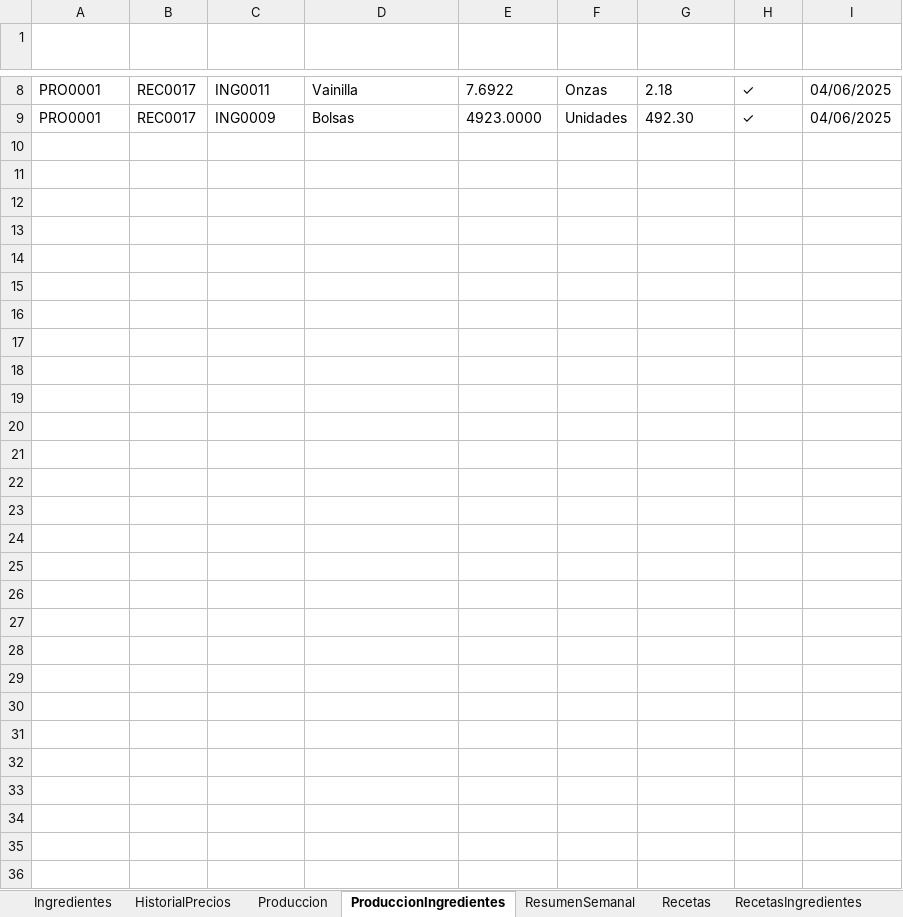
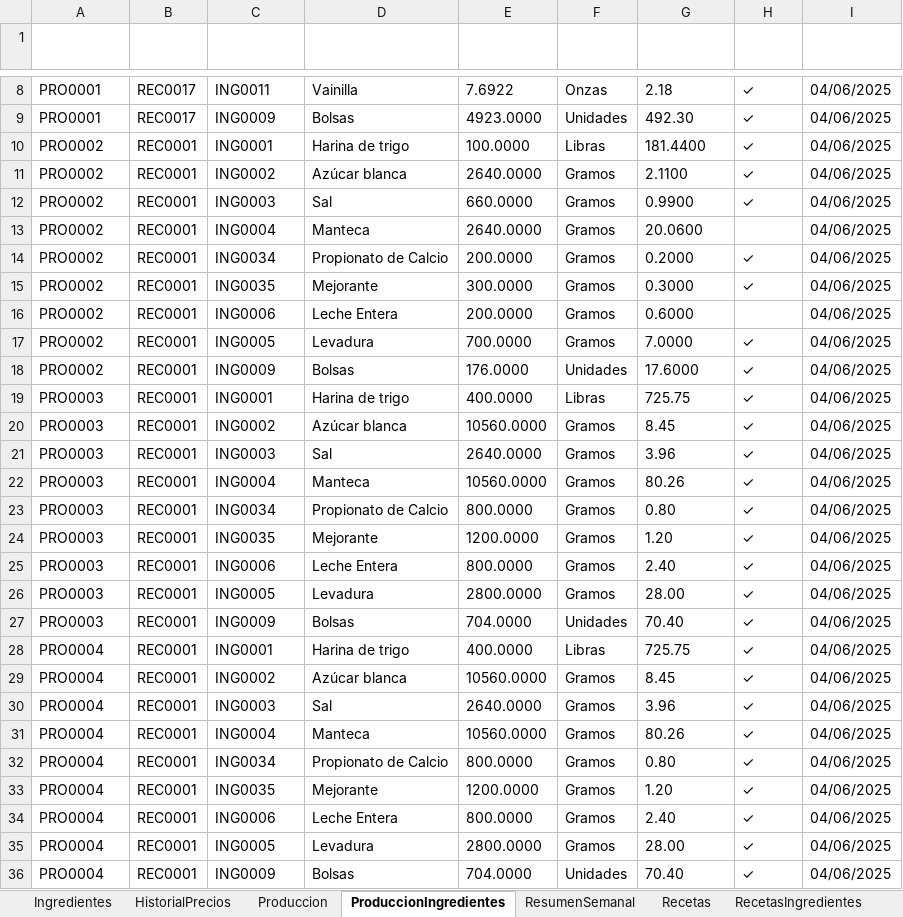
Before and after one commit to EmanuelMiltonGonzalesQuiroz/GUIpanaderia, an Excel workbook: ProyectosPanaderia/Datos/Hoja de datos.xlsx, sheet ProduccionIngredientes, drawn as a sheet; only a part is shown, gaps mark what is left out; values as stored, in another font and other column widths than the file's, no borders; table styles not drawn; the diff names each change by its address in the sheet, - before the commit and + after, or states it on an @@ line.

```diff
--- a/ProyectosPanaderia/Datos/Hoja de datos.xlsx (sheet ProduccionIngredientes)
+++ b/ProyectosPanaderia/Datos/Hoja de datos.xlsx (sheet ProduccionIngredientes)
+row 10: PRO0002 | REC0001 | ING0001 | Harina de trigo | 100.0000 | Libras | 181.4400 | ✓ | 04/06/2025
+row 11: PRO0002 | REC0001 | ING0002 | Azúcar blanca | 2640.0000 | Gramos | 2.1100 | ✓ | 04/06/2025
+row 12: PRO0002 | REC0001 | ING0003 | Sal | 660.0000 | Gramos | 0.9900 | ✓ | 04/06/2025
+row 13: PRO0002 | REC0001 | ING0004 | Manteca | 2640.0000 | Gramos | 20.0600 |  | 04/06/2025
+row 14: PRO0002 | REC0001 | ING0034 | Propionato de Calcio | 200.0000 | Gramos | 0.2000 | ✓ | 04/06/2025
+row 15: PRO0002 | REC0001 | ING0035 | Mejorante | 300.0000 | Gramos | 0.3000 | ✓ | 04/06/2025
+row 16: PRO0002 | REC0001 | ING0006 | Leche Entera | 200.0000 | Gramos | 0.6000 |  | 04/06/2025
+row 17: PRO0002 | REC0001 | ING0005 | Levadura | 700.0000 | Gramos | 7.0000 | ✓ | 04/06/2025
+row 18: PRO0002 | REC0001 | ING0009 | Bolsas | 176.0000 | Unidades | 17.6000 | ✓ | 04/06/2025
+row 19: PRO0003 | REC0001 | ING0001 | Harina de trigo | 400.0000 | Libras | 725.75 | ✓ | 04/06/2025
+row 20: PRO0003 | REC0001 | ING0002 | Azúcar blanca | 10560.0000 | Gramos | 8.45 | ✓ | 04/06/2025
+row 21: PRO0003 | REC0001 | ING0003 | Sal | 2640.0000 | Gramos | 3.96 | ✓ | 04/06/2025
+row 22: PRO0003 | REC0001 | ING0004 | Manteca | 10560.0000 | Gramos | 80.26 | ✓ | 04/06/2025
+row 23: PRO0003 | REC0001 | ING0034 | Propionato de Calcio | 800.0000 | Gramos | 0.80 | ✓ | 04/06/2025
+row 24: PRO0003 | REC0001 | ING0035 | Mejorante | 1200.0000 | Gramos | 1.20 | ✓ | 04/06/2025
+row 25: PRO0003 | REC0001 | ING0006 | Leche Entera | 800.0000 | Gramos | 2.40 | ✓ | 04/06/2025
+row 26: PRO0003 | REC0001 | ING0005 | Levadura | 2800.0000 | Gramos | 28.00 | ✓ | 04/06/2025
+row 27: PRO0003 | REC0001 | ING0009 | Bolsas | 704.0000 | Unidades | 70.40 | ✓ | 04/06/2025
+row 28: PRO0004 | REC0001 | ING0001 | Harina de trigo | 400.0000 | Libras | 725.75 | ✓ | 04/06/2025
+row 29: PRO0004 | REC0001 | ING0002 | Azúcar blanca | 10560.0000 | Gramos | 8.45 | ✓ | 04/06/2025
+row 30: PRO0004 | REC0001 | ING0003 | Sal | 2640.0000 | Gramos | 3.96 | ✓ | 04/06/2025
+row 31: PRO0004 | REC0001 | ING0004 | Manteca | 10560.0000 | Gramos | 80.26 | ✓ | 04/06/2025
+row 32: PRO0004 | REC0001 | ING0034 | Propionato de Calcio | 800.0000 | Gramos | 0.80 | ✓ | 04/06/2025
+row 33: PRO0004 | REC0001 | ING0035 | Mejorante | 1200.0000 | Gramos | 1.20 | ✓ | 04/06/2025
+row 34: PRO0004 | REC0001 | ING0006 | Leche Entera | 800.0000 | Gramos | 2.40 | ✓ | 04/06/2025
+row 35: PRO0004 | REC0001 | ING0005 | Levadura | 2800.0000 | Gramos | 28.00 | ✓ | 04/06/2025
+row 36: PRO0004 | REC0001 | ING0009 | Bolsas | 704.0000 | Unidades | 70.40 | ✓ | 04/06/2025
```
Also changed, not shown: sheet Produccion, 13 other files.
